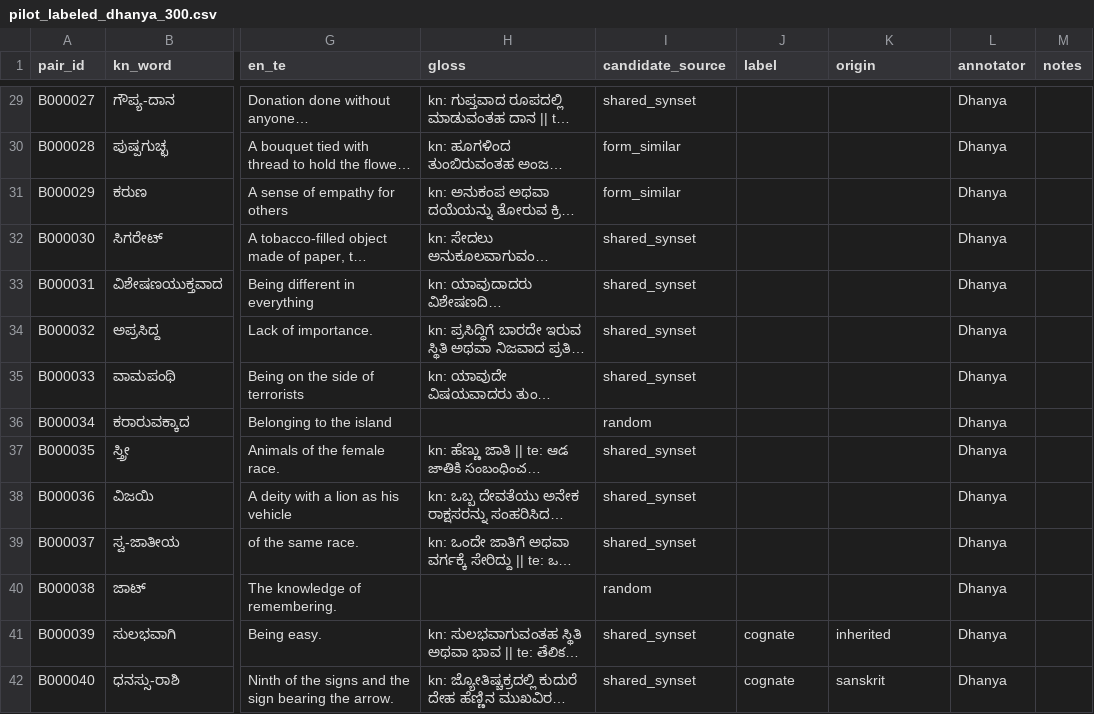
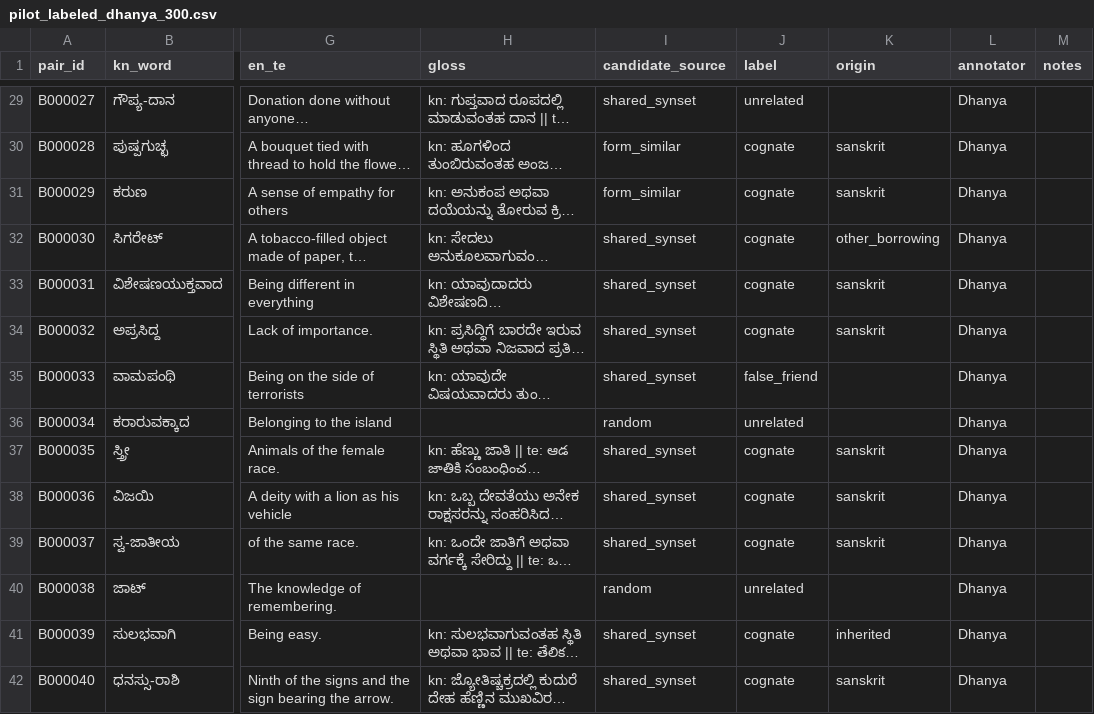
Before and after one commit to dhanyakini/cognate, a CSV file: data/pilot_labeled_dhanya_300.csv, drawn as a sheet; only a part is shown, gaps mark what is left out; long unchanged cells end in …; the diff covers the shown part only; the diff names each change by its address in the sheet, - before the commit and + after, or states it on an @@ line.

```diff
--- a/data/pilot_labeled_dhanya_300.csv
+++ b/data/pilot_labeled_dhanya_300.csv
-J29 (label): (empty)
+J29 (label): unrelated
-J30:J34 (label): (empty)
+J30:J34 (label): cognate
-K30:K31 (origin): (empty)
+K30:K31 (origin): sanskrit
-K32 (origin): (empty)
+K32 (origin): other_borrowing
-K33:K34 (origin): (empty)
+K33:K34 (origin): sanskrit
-J35 (label): (empty)
+J35 (label): false_friend
-J36 (label): (empty)
+J36 (label): unrelated
-J37:J39 (label): (empty)
+J37:J39 (label): cognate
-K37:K39 (origin): (empty)
+K37:K39 (origin): sanskrit
-J40 (label): (empty)
+J40 (label): unrelated
```
Also changed, not shown: 36 edited cells elsewhere in this file, 40 other files.
